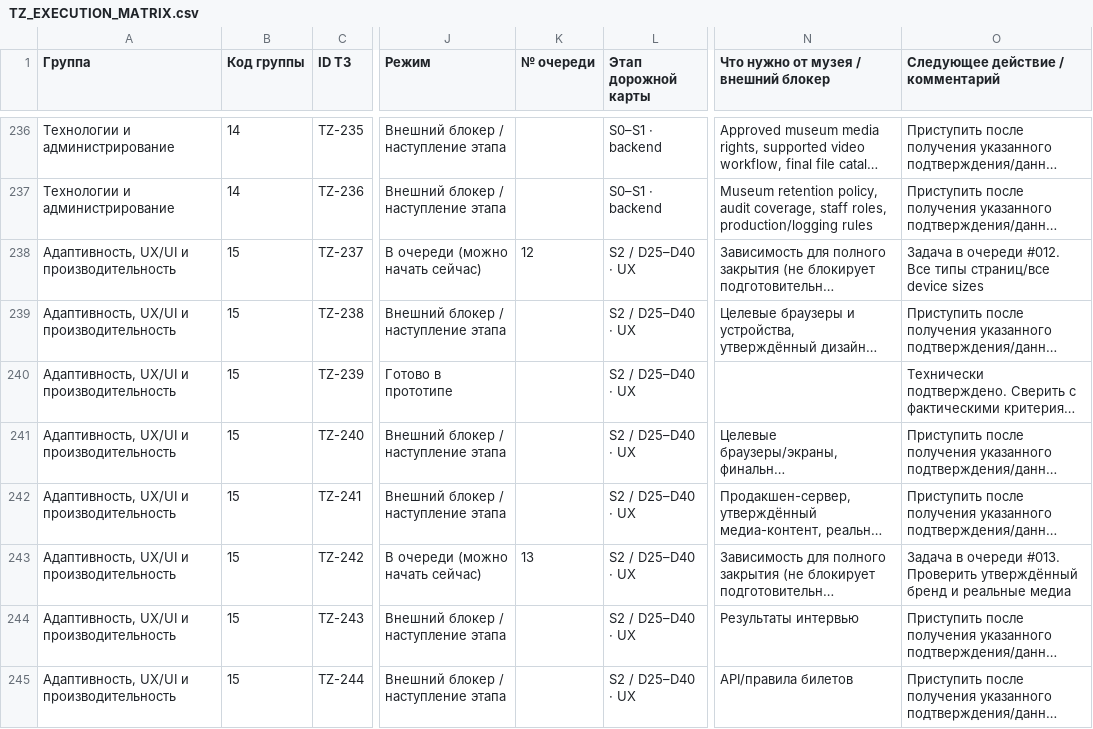
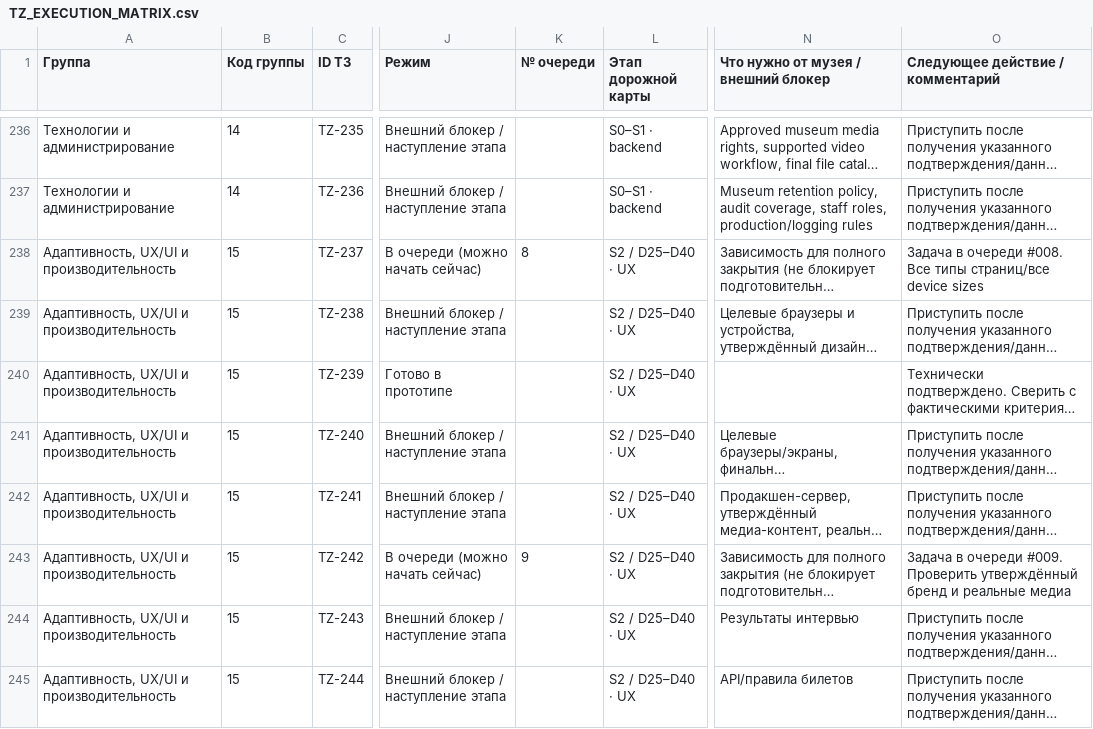
Before and after one commit to arvectum2/musbread, a CSV file: docs/tz-audit/TZ_EXECUTION_MATRIX.csv, drawn as a sheet; only a part is shown, gaps mark what is left out; long unchanged cells end in …; the diff covers the shown part only; the diff names each change by its address in the sheet, - before the commit and + after, or states it on an @@ line.

```diff
--- a/docs/tz-audit/TZ_EXECUTION_MATRIX.csv
+++ b/docs/tz-audit/TZ_EXECUTION_MATRIX.csv
-K238 (№ очереди): 12
+K238 (№ очереди): 8
-O238 (Следующее действие / комментарий): …в очереди #012. Все типы…
+O238 (Следующее действие / комментарий): …в очереди #008. Все типы…
-K243 (№ очереди): 13
+K243 (№ очереди): 9
-O243 (Следующее действие / комментарий): …в очереди #013. Проверить утверждённый…
+O243 (Следующее действие / комментарий): …в очереди #009. Проверить утверждённый…
```
Also changed, not shown: 76 edited cells elsewhere in this file, 37 other files.
